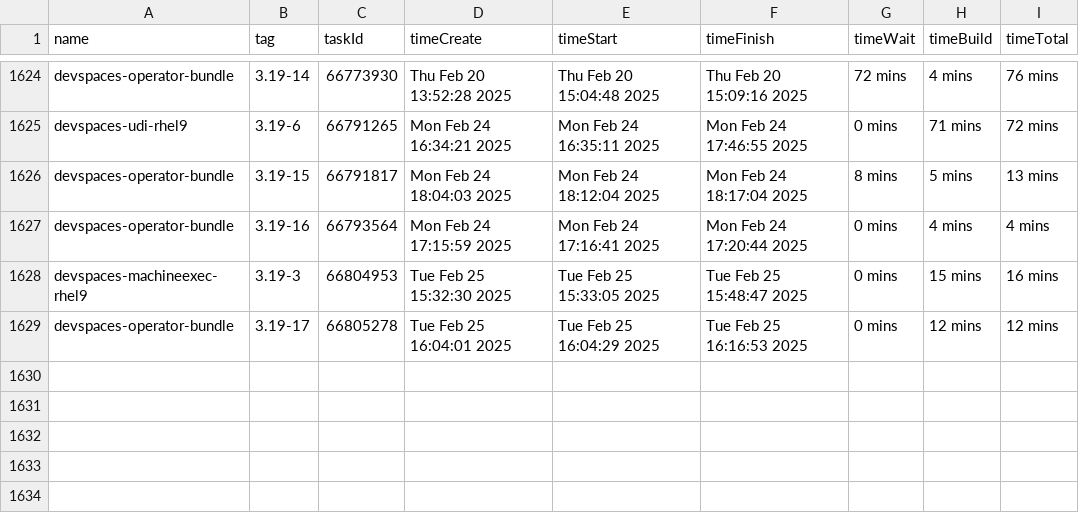
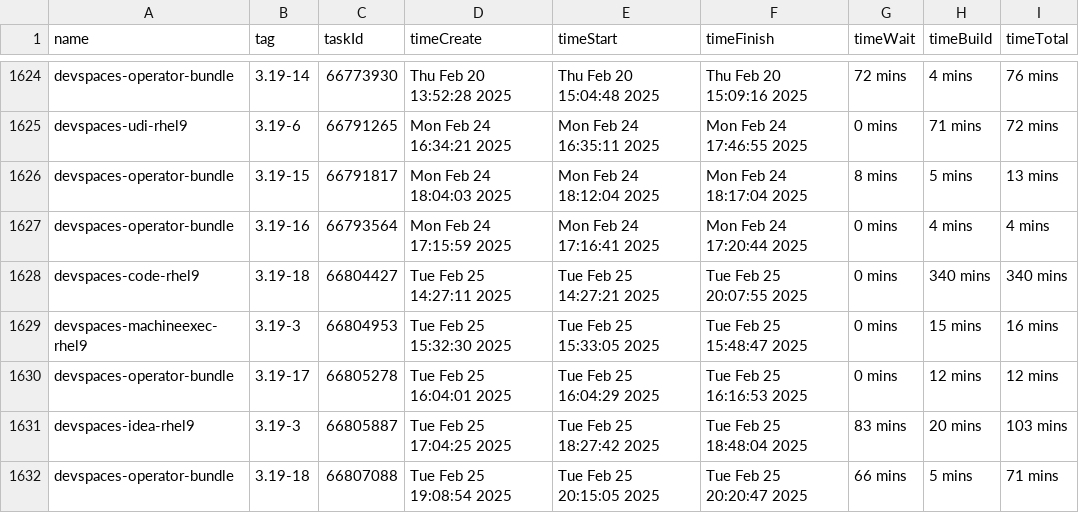
Before and after one commit to crw-qe/devspaces, a CSV file: dependencies/LATEST_BUILD_TIMES.csv, drawn as a sheet; only a part is shown, gaps mark what is left out; the diff names each change by its address in the sheet, - before the commit and + after, or states it on an @@ line.

Commit message:
chore: Update dependencies/LATEST_IMAGES, COMMITS, DIGESTS, INDEXES, BUILD_TIMES
Signed-off-by: devspacesbuild <devspacesbuild@redhat.com>

```diff
--- a/dependencies/LATEST_BUILD_TIMES.csv
+++ b/dependencies/LATEST_BUILD_TIMES.csv
+row 1628: devspaces-code-rhel9 | 3.19-18 | 66804427 | Tue Feb 25 14:27:11 2025 | Tue Feb 25 14:27:21 2025 | Tue Feb 25 20:07:55 2025 | 0 mins | 340 mins | 340 mins
+row 1631: devspaces-idea-rhel9 | 3.19-3 | 66805887 | Tue Feb 25 17:04:25 2025 | Tue Feb 25 18:27:42 2025 | Tue Feb 25 18:48:04 2025 | 83 mins | 20 mins | 103 mins
+row 1632: devspaces-operator-bundle | 3.19-18 | 66807088 | Tue Feb 25 19:08:54 2025 | Tue Feb 25 20:15:05 2025 | Tue Feb 25 20:20:47 2025 | 66 mins | 5 mins | 71 mins
```
Also changed, not shown: 6 other files.
